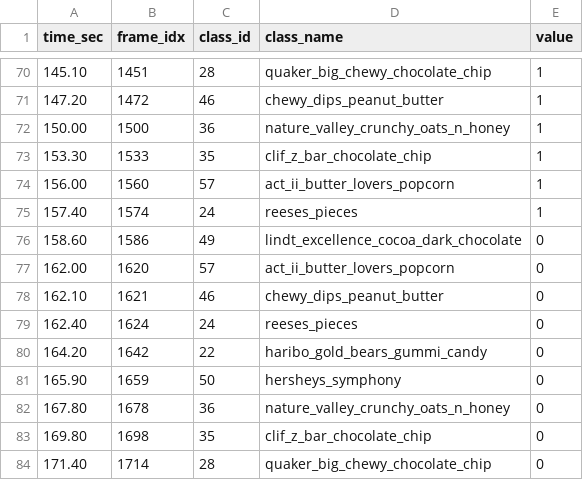
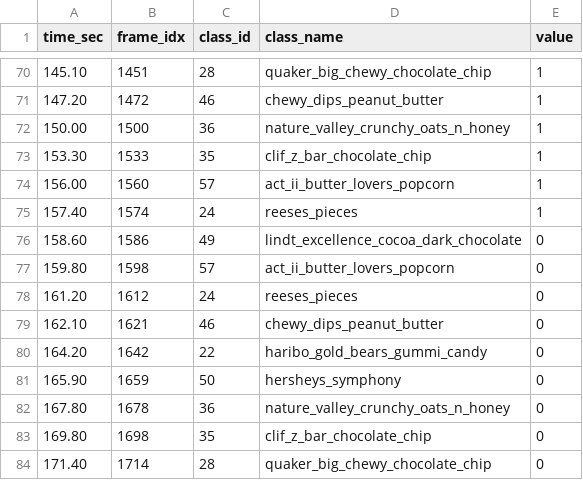
Before and after one commit to GangHeeJo/REDRED, a CSV file: output/candidate_native.csv, drawn as a sheet; only a part is shown, gaps mark what is left out.

```diff
--- a/output/candidate_native.csv
+++ b/output/candidate_native.csv
@@ -76,5 +76,5 @@ time_sec,frame_idx,class_id,class_name,value
 158.60,1586,49,lindt_excellence_cocoa_dark_chocolate,0
-162.00,1620,57,act_ii_butter_lovers_popcorn,0
+159.80,1598,57,act_ii_butter_lovers_popcorn,0
+161.20,1612,24,reeses_pieces,0
 162.10,1621,46,chewy_dips_peanut_butter,0
-162.40,1624,24,reeses_pieces,0
 164.20,1642,22,haribo_gold_bears_gummi_candy,0
```
Also changed, not shown: output/timed_native.csv.
